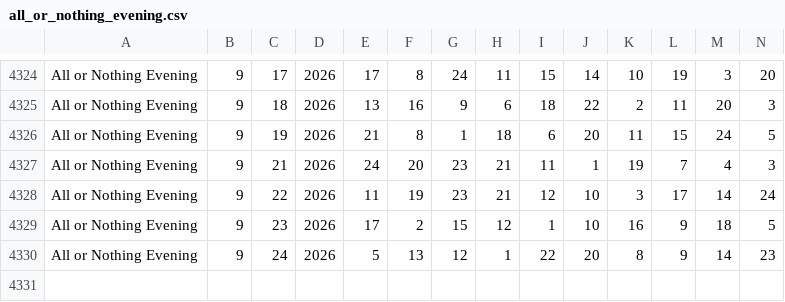
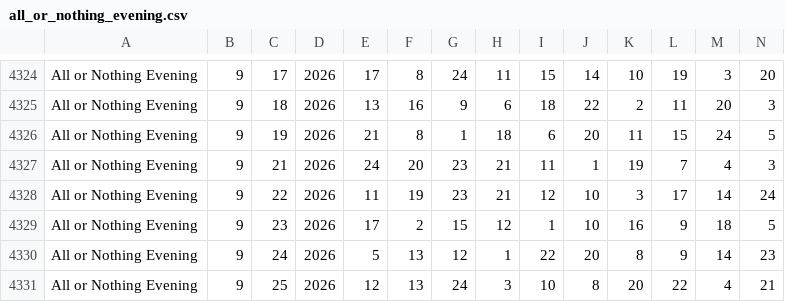
Before and after one commit to timetomoto/lotto, a CSV file: data/all_or_nothing_evening.csv, drawn as a sheet; only a part is shown, gaps mark what is left out; rows hold the shown columns only; the diff names each change by its address in the sheet, - before the commit and + after, or states it on an @@ line.

```diff
--- a/data/all_or_nothing_evening.csv
+++ b/data/all_or_nothing_evening.csv
+row 4331: All or Nothing Evening | 9 | 25 | 2026 | 12 | 13 | 24 | 3 | 10 | 8 | 20 | 22 | 4 | 21
```
Also changed, not shown: data/all_or_nothing_day.csv, data/all_or_nothing_morning.csv, 11 other files.
